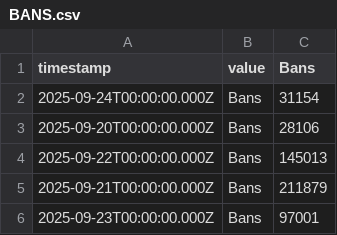
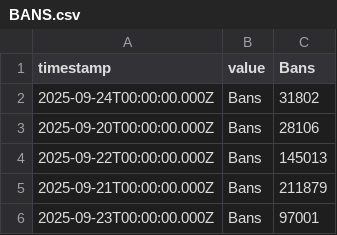
Before and after one commit to Serunite-Development/vbl-analytics, a CSV file: BANS.csv, drawn as a sheet.

```diff
--- a/BANS.csv
+++ b/BANS.csv
@@ -1,3 +1,3 @@
 timestamp,value,Bans
-2025-09-24T00:00:00.000Z,Bans,31154
+2025-09-24T00:00:00.000Z,Bans,31802
 2025-09-20T00:00:00.000Z,Bans,28106
```
